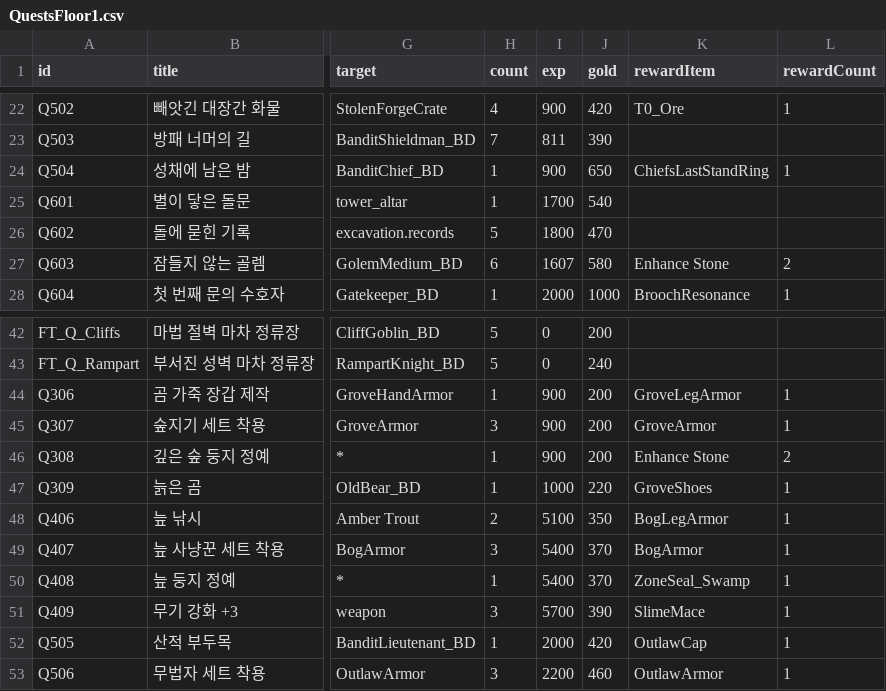
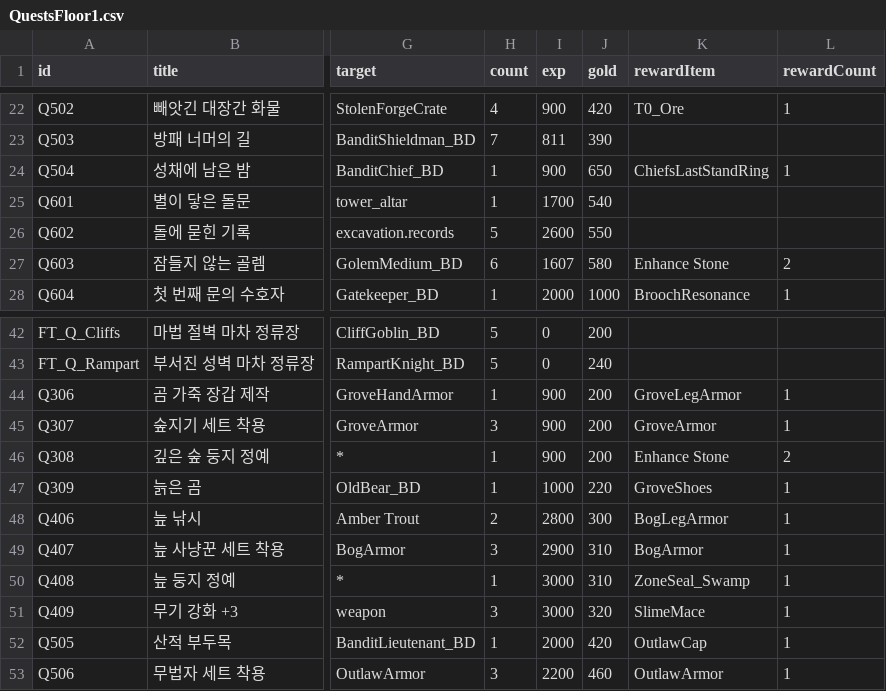
Before and after one commit to coolblue1853/ProjectB, a CSV file: Assets/Resources/QuestsFloor1.csv, drawn as a sheet; only a part is shown, gaps mark what is left out; the diff names each change by its address in the sheet, - before the commit and + after, or states it on an @@ line.

```diff
--- a/Assets/Resources/QuestsFloor1.csv
+++ b/Assets/Resources/QuestsFloor1.csv
-I26 (exp): 1800
+I26 (exp): 2600
-J26 (gold): 470
+J26 (gold): 550
-I48 (exp): 5100
+I48 (exp): 2800
-J48 (gold): 350
+J48 (gold): 300
-I49 (exp): 5400
+I49 (exp): 2900
-J49:J50 (gold): 370
+J49:J50 (gold): 310
-I50 (exp): 5400
+I50 (exp): 3000
-I51 (exp): 5700
+I51 (exp): 3000
-J51 (gold): 390
+J51 (gold): 320
```
Also changed, not shown: 23 other files.
